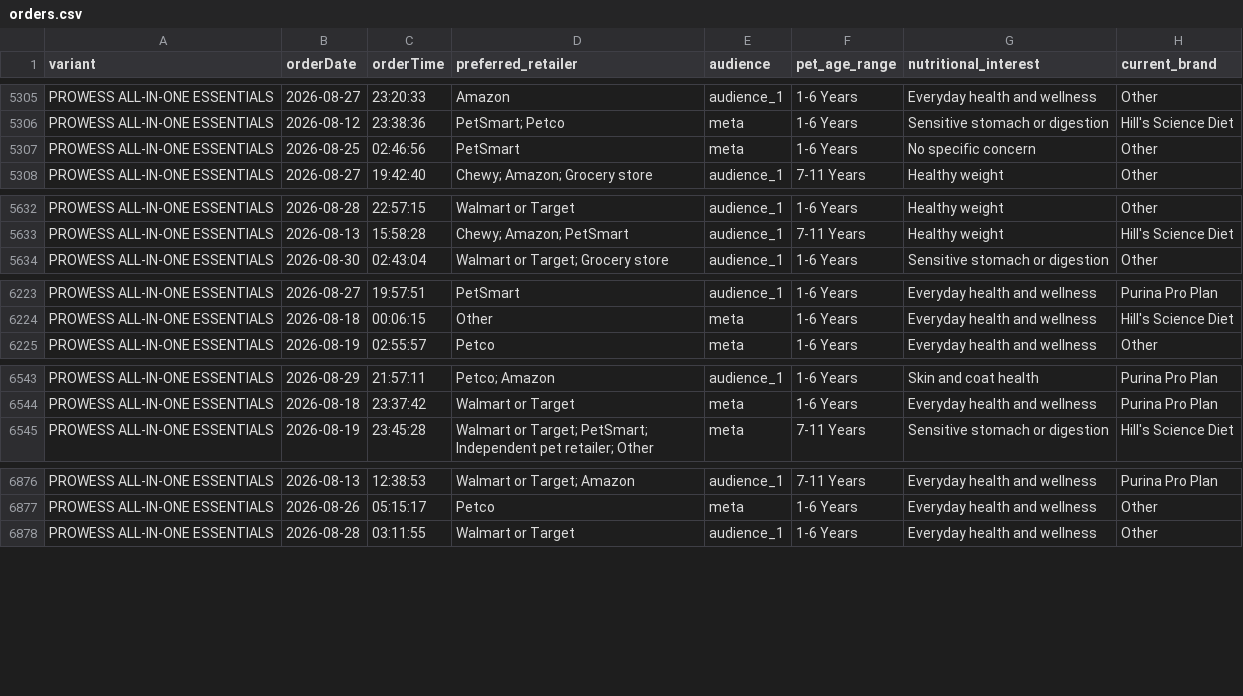
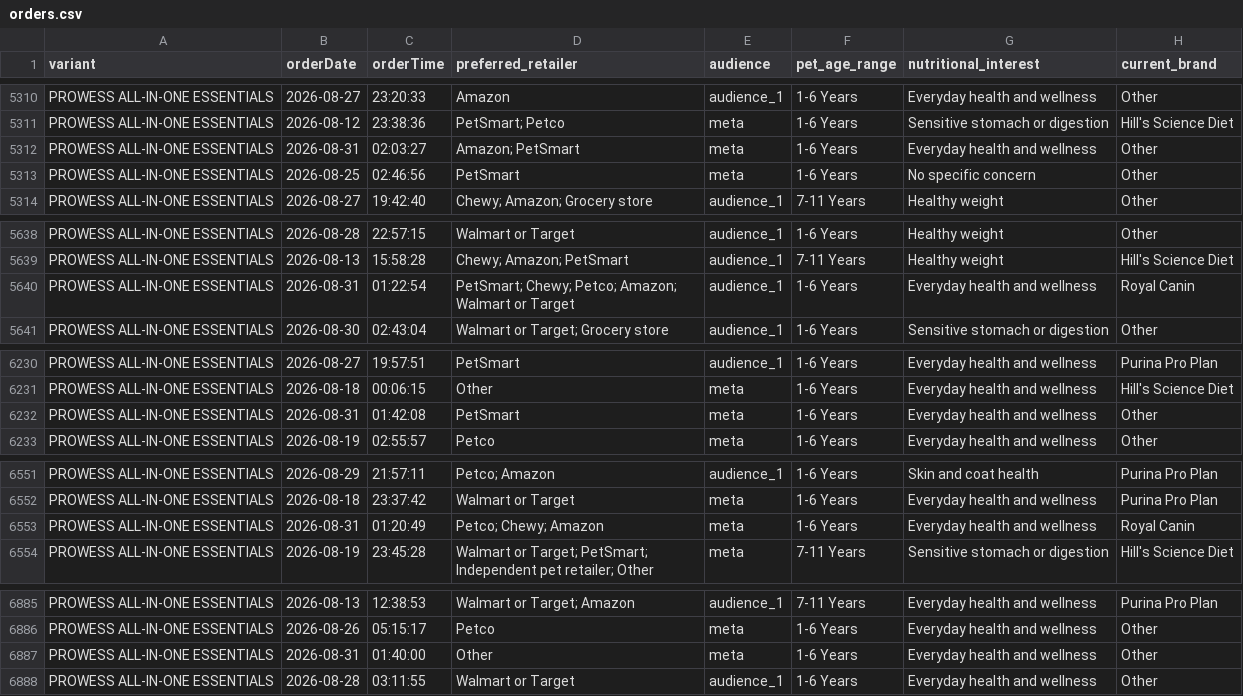
Before and after one commit to simonsmas/prowess-report-data, a CSV file: orders.csv, drawn as a sheet; only a part is shown, gaps mark what is left out; the diff covers the shown part only.

Commit message:
Update Prowess orders: 7010 orders — 2026-08-31T02:21:07.830Z

```diff
--- a/orders.csv
+++ b/orders.csv
@@ -5306,2 +5311,3 @@ PROWESS ALL-IN-ONE ESSENTIALS,2026-08-27,23:20:33,Amazon,audience_1,1-6 Years,Ev
 PROWESS ALL-IN-ONE ESSENTIALS,2026-08-12,23:38:36,PetSmart; Petco,meta,1-6 Years,Sensitive stomach or digestion,Hill's Science Diet
+PROWESS ALL-IN-ONE ESSENTIALS,2026-08-31,02:03:27,Amazon; PetSmart,meta,1-6 Years,Everyday health and wellness,Other
 PROWESS ALL-IN-ONE ESSENTIALS,2026-08-25,02:46:56,PetSmart,meta,1-6 Years,No specific concern,Other
@@ -5633,2 +5639,3 @@ PROWESS ALL-IN-ONE ESSENTIALS,2026-08-28,22:57:15,Walmart or Target,audience_1,1
 PROWESS ALL-IN-ONE ESSENTIALS,2026-08-13,15:58:28,Chewy; Amazon; PetSmart,audience_1,7-11 Years,Healthy weight,Hill's Science Diet
+PROWESS ALL-IN-ONE ESSENTIALS,2026-08-31,01:22:54,PetSmart; Chewy; Petco; Amazon; Walmart or Target,audience_1,1-6 Years,Everyday health and wellness,Royal Canin
 PROWESS ALL-IN-ONE ESSENTIALS,2026-08-30,02:43:04,Walmart or Target; Grocery store,audience_1,1-6 Years,Sensitive stomach or digestion,Other
@@ -6224,2 +6231,3 @@ PROWESS ALL-IN-ONE ESSENTIALS,2026-08-27,19:57:51,PetSmart,audience_1,1-6 Years,
 PROWESS ALL-IN-ONE ESSENTIALS,2026-08-18,00:06:15,Other,meta,1-6 Years,Everyday health and wellness,Hill's Science Diet
+PROWESS ALL-IN-ONE ESSENTIALS,2026-08-31,01:42:08,PetSmart,meta,1-6 Years,Everyday health and wellness,Other
 PROWESS ALL-IN-ONE ESSENTIALS,2026-08-19,02:55:57,Petco,meta,1-6 Years,Everyday health and wellness,Other
@@ -6544,2 +6552,3 @@ PROWESS ALL-IN-ONE ESSENTIALS,2026-08-29,21:57:11,Petco; Amazon,audience_1,1-6 Y
 PROWESS ALL-IN-ONE ESSENTIALS,2026-08-18,23:37:42,Walmart or Target,meta,1-6 Years,Everyday health and wellness,Purina Pro Plan
+PROWESS ALL-IN-ONE ESSENTIALS,2026-08-31,01:20:49,Petco; Chewy; Amazon,meta,1-6 Years,Everyday health and wellness,Royal Canin
 PROWESS ALL-IN-ONE ESSENTIALS,2026-08-19,23:45:28,Walmart or Target; PetSmart; Independent pet retailer; Other,meta,7-11 Years,Sensitive stomach or digestion,Hill's Science Diet
@@ -6877,2 +6886,3 @@ PROWESS ALL-IN-ONE ESSENTIALS,2026-08-13,12:38:53,Walmart or Target; Amazon,audi
 PROWESS ALL-IN-ONE ESSENTIALS,2026-08-26,05:15:17,Petco,meta,1-6 Years,Everyday health and wellness,Other
+PROWESS ALL-IN-ONE ESSENTIALS,2026-08-31,01:40:00,Other,meta,1-6 Years,Everyday health and wellness,Other
 PROWESS ALL-IN-ONE ESSENTIALS,2026-08-28,03:11:55,Walmart or Target,audience_1,1-6 Years,Everyday health and wellness,Other
```
Also changed, not shown: 5 added rows elsewhere in this file.
